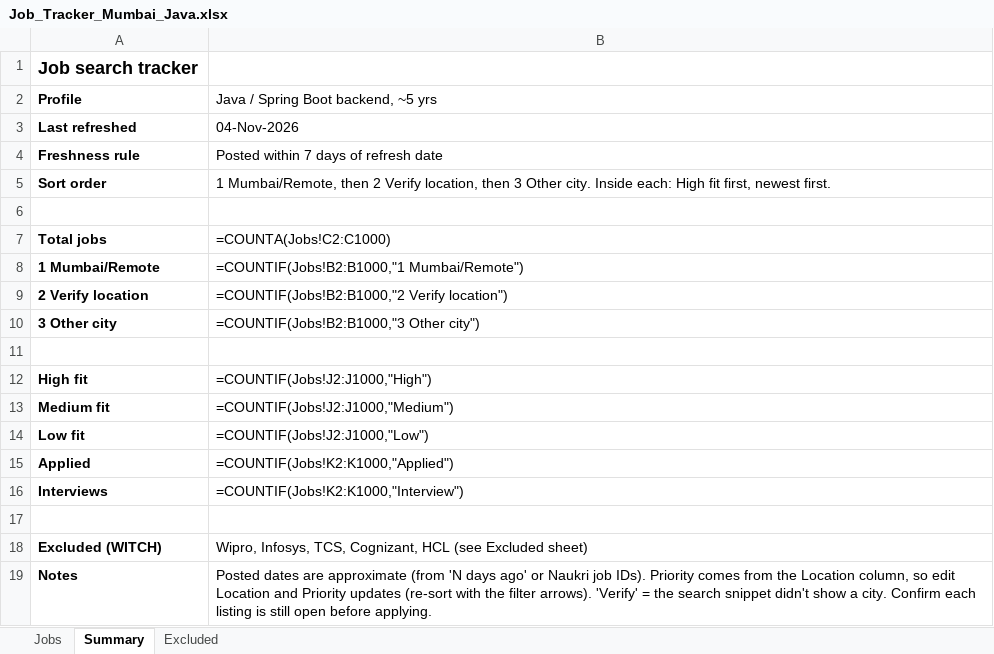
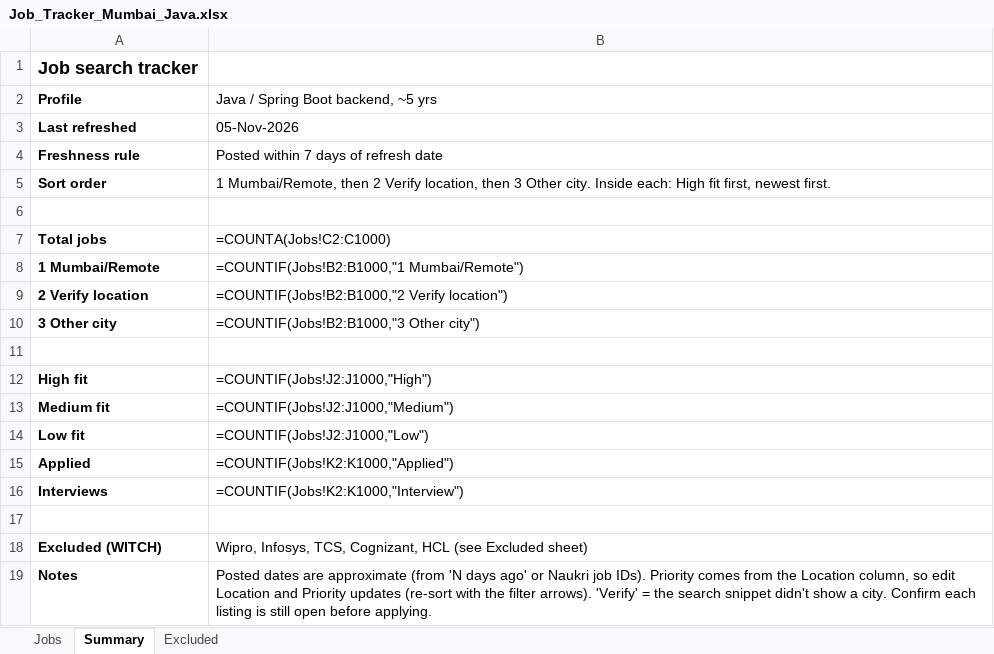
Before and after one commit to Pgv03/job-refresh, an Excel workbook: Job_Tracker_Mumbai_Java.xlsx, sheet Summary, drawn as a sheet; values as stored, in another font and other column widths than the file's, no borders; formulas without a stored value are shown as written; the diff names each change by its address in the sheet, - before the commit and + after, or states it on an @@ line.

Commit message:
Job refresh 2026-11-05 04:30 UTC

```diff
--- a/Job_Tracker_Mumbai_Java.xlsx (sheet Summary)
+++ b/Job_Tracker_Mumbai_Java.xlsx (sheet Summary)
-B3: 04-Nov-2026
+B3: 05-Nov-2026
```
